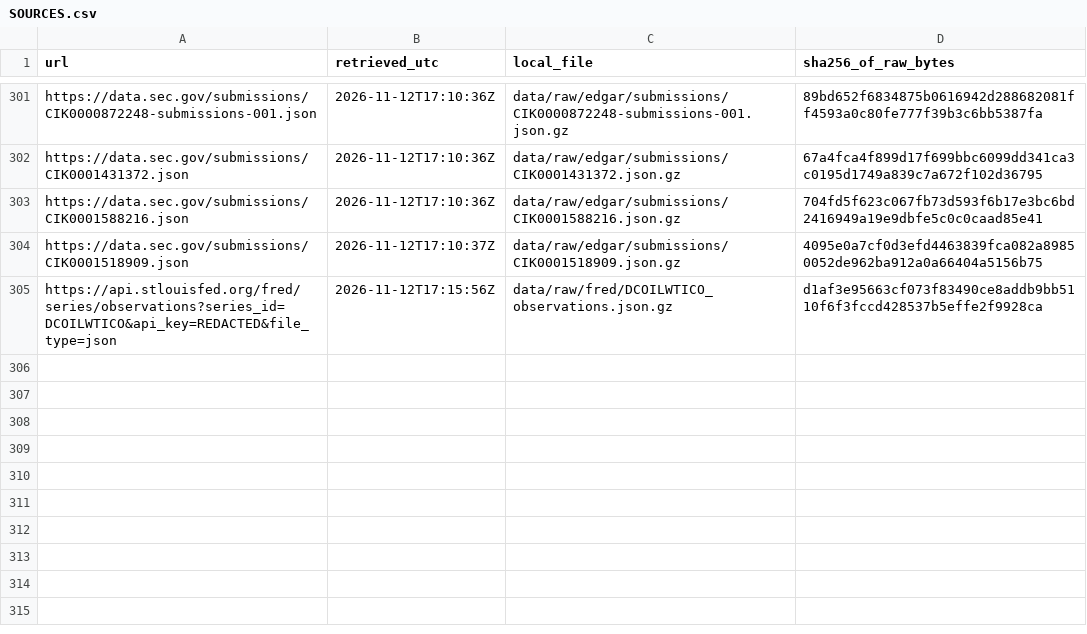
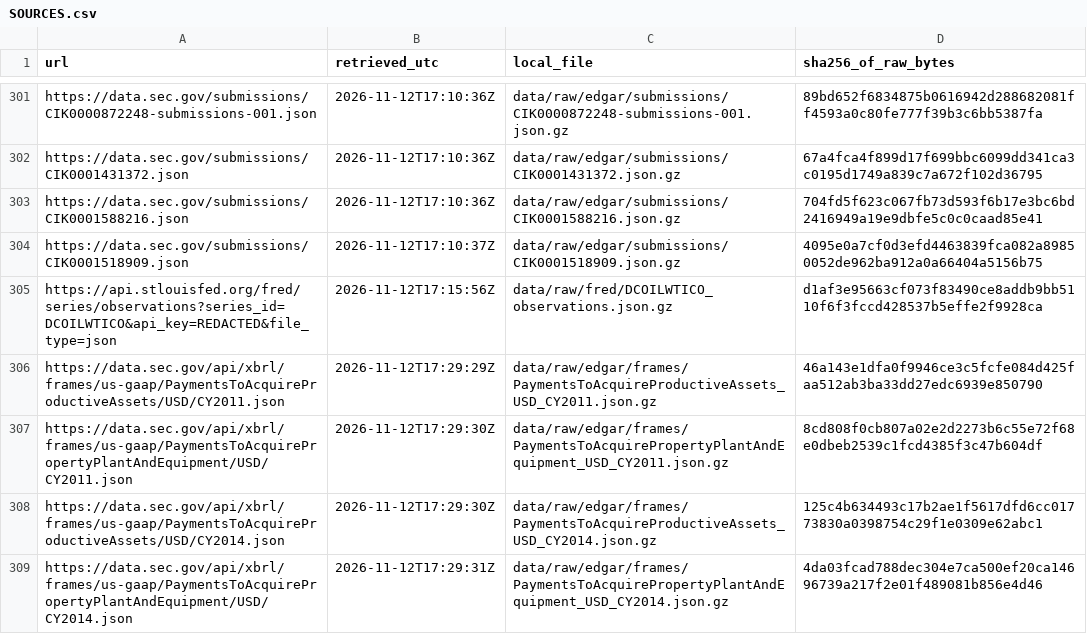
Before and after one commit to andrewkrazo/funding-gap-hypothesis, a CSV file: data/raw/SOURCES.csv, drawn as a sheet; only a part is shown, gaps mark what is left out; the diff names each change by its address in the sheet, - before the commit and + after, or states it on an @@ line.

```diff
--- a/data/raw/SOURCES.csv
+++ b/data/raw/SOURCES.csv
+row 306: https://data.sec.gov/api/xbrl/frames/us-gaap/PaymentsToAcquireProductiveAssets/USD/CY2011.json | 2026-11-12T17:29:29Z | data/raw/edgar/frames/PaymentsToAcquireProductiveAssets_USD_CY2011.json.gz | 46a143e1dfa0f9946ce3c5fcfe084d425faa512ab3ba33dd27edc6939e850790
+row 307: https://data.sec.gov/api/xbrl/frames/us-gaap/PaymentsToAcquirePropertyPlantAndEquipment/USD/CY2011.json | 2026-11-12T17:29:30Z | data/raw/edgar/frames/PaymentsToAcquirePropertyPlantAndEquipment_USD_CY2011.json.gz | 8cd808f0cb807a02e2d2273b6c55e72f68e0dbeb2539c1fcd4385f3c47b604df
+row 308: https://data.sec.gov/api/xbrl/frames/us-gaap/PaymentsToAcquireProductiveAssets/USD/CY2014.json | 2026-11-12T17:29:30Z | data/raw/edgar/frames/PaymentsToAcquireProductiveAssets_USD_CY2014.json.gz | 125c4b634493c17b2ae1f5617dfd6cc01773830a0398754c29f1e0309e62abc1
+row 309: https://data.sec.gov/api/xbrl/frames/us-gaap/PaymentsToAcquirePropertyPlantAndEquipment/USD/CY2014.json | 2026-11-12T17:29:31Z | data/raw/edgar/frames/PaymentsToAcquirePropertyPlantAndEquipment_USD_CY2014.json.gz | 4da03fcad788dec304e7ca500ef20ca14696739a217f2e01f489081b856e4d46
```
Also changed, not shown: 10 other files.
